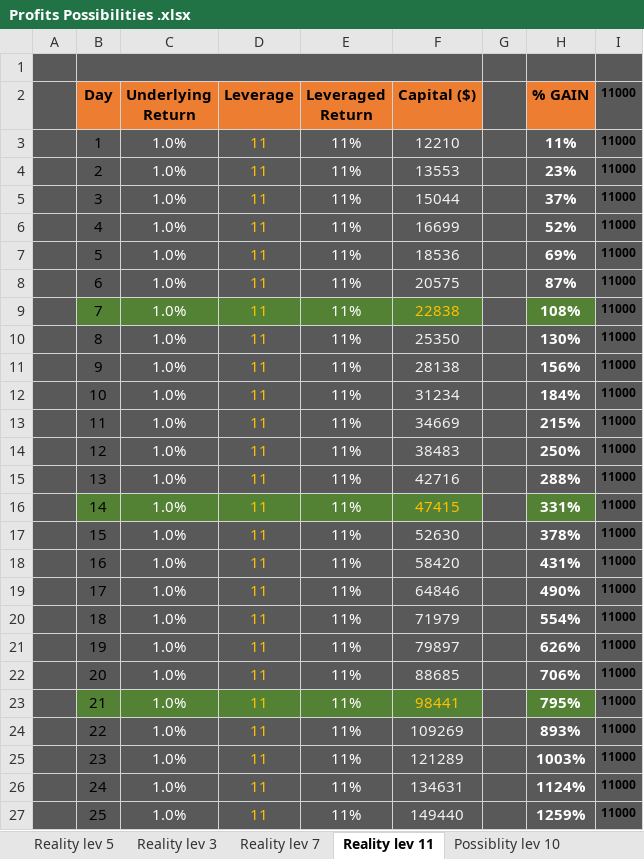
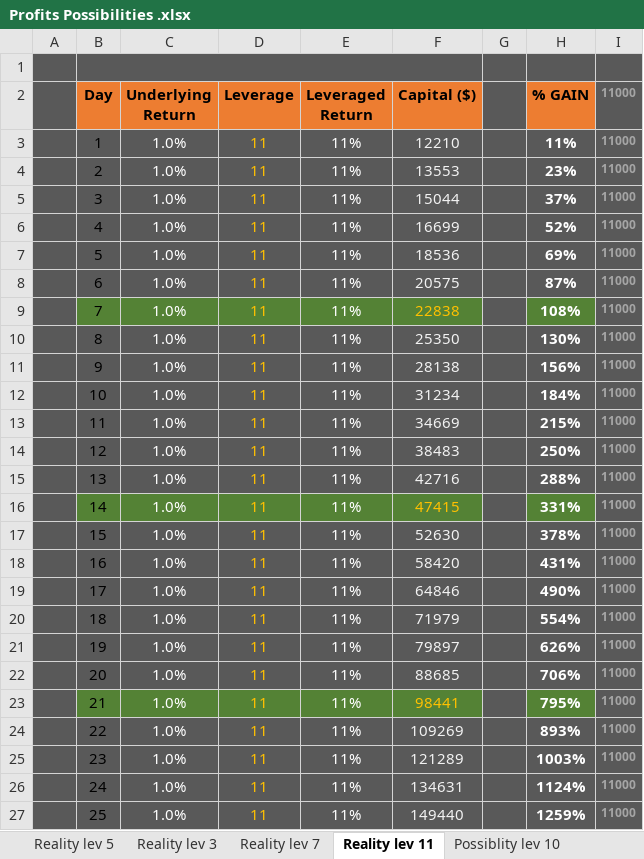
Before and after one commit to Jimmyak1975/My-Scripts---Jim, an Excel workbook: Profits Possibilities .xlsx, sheet Reality lev 11, drawn as a sheet; only a part is shown; values as stored, in another font and other column widths than the file's, no borders; the diff covers the shown part only; the diff names each change by its address in the sheet, - before the commit and + after, or states it on an @@ line.

Commit message:
Add files via upload

```diff
--- a/Profits Possibilities .xlsx (sheet Reality lev 11)
+++ b/Profits Possibilities .xlsx (sheet Reality lev 11)
-I2:I27 text colour: black
+I2:I27 text colour: #A5A5A5
```
Also changed, not shown: cell formats elsewhere in this sheet.
